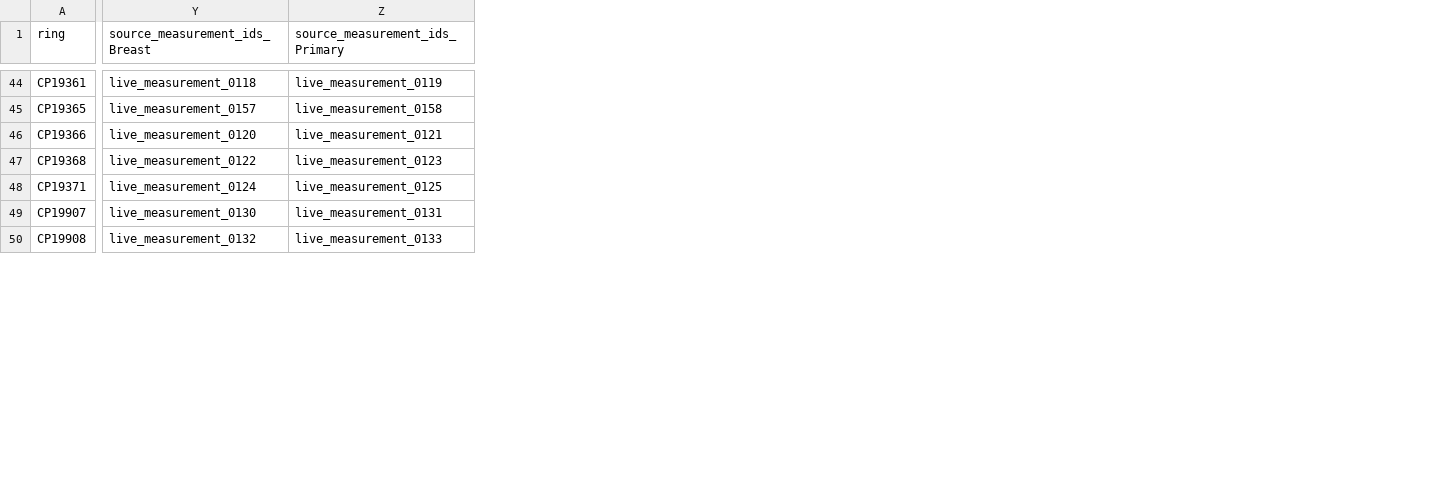
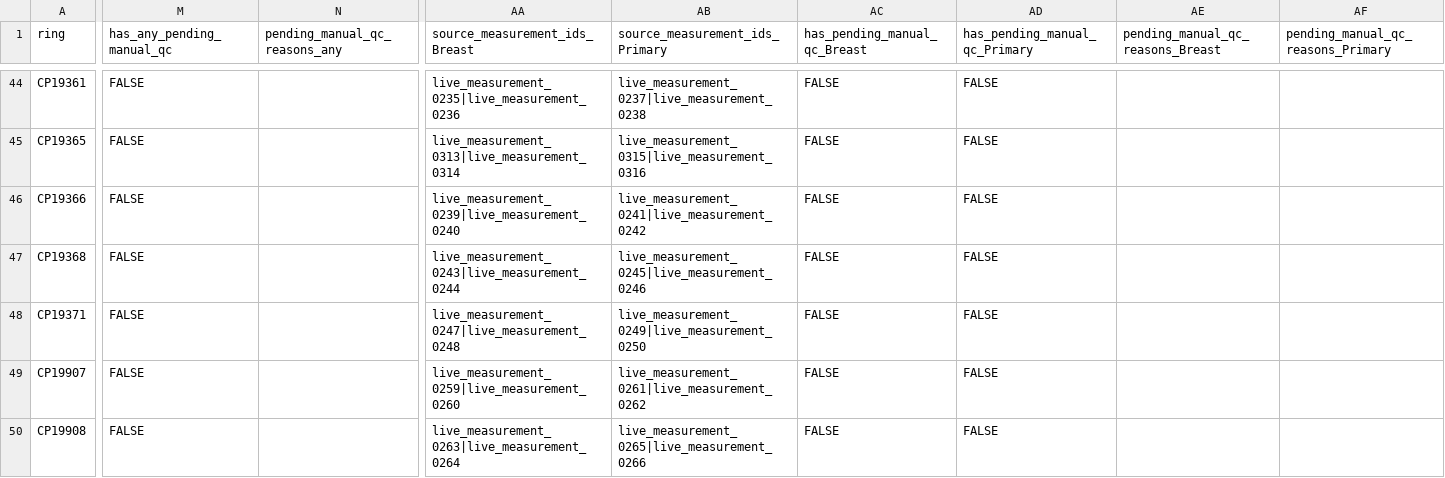
Before and after one commit to leberhartphillips/bdot_stable_isotopes, a CSV file: data/derived/live_screening_ready_paired_labelled.csv, drawn as a sheet; only a part is shown, gaps mark what is left out; addresses are those after the commit; the diff covers the shown part only; the diff names each change by its address in the sheet, - before the commit and + after, or states it on an @@ line.

```diff
--- a/data/derived/live_screening_ready_paired_labelled.csv
+++ b/data/derived/live_screening_ready_paired_labelled.csv
+column M (has_any_pending_manual_qc), rows 44-50: all FALSE
+column N (pending_manual_qc_reasons_any), empty
+column AC (has_pending_manual_qc_Breast), rows 44-50: all FALSE
+column AD (has_pending_manual_qc_Primary), rows 44-50: all FALSE
+column AE (pending_manual_qc_reasons_Breast), empty
+column AF, row 1: pending_manual_qc_reasons_Primary
-AA44 (source_measurement_ids_Breast): live_measurement_0118
+AA44 (source_measurement_ids_Breast): live_measurement_0235|live_measurement_0236
-AB44 (source_measurement_ids_Primary): live_measurement_0119
+AB44 (source_measurement_ids_Primary): live_measurement_0237|live_measurement_0238
-AA45 (source_measurement_ids_Breast): live_measurement_0157
+AA45 (source_measurement_ids_Breast): live_measurement_0313|live_measurement_0314
-AB45 (source_measurement_ids_Primary): live_measurement_0158
+AB45 (source_measurement_ids_Primary): live_measurement_0315|live_measurement_0316
-AA46 (source_measurement_ids_Breast): live_measurement_0120
+AA46 (source_measurement_ids_Breast): live_measurement_0239|live_measurement_0240
-AB46 (source_measurement_ids_Primary): live_measurement_0121
+AB46 (source_measurement_ids_Primary): live_measurement_0241|live_measurement_0242
-AA47 (source_measurement_ids_Breast): live_measurement_0122
+AA47 (source_measurement_ids_Breast): live_measurement_0243|live_measurement_0244
-AB47 (source_measurement_ids_Primary): live_measurement_0123
+AB47 (source_measurement_ids_Primary): live_measurement_0245|live_measurement_0246
-AA48 (source_measurement_ids_Breast): live_measurement_0124
+AA48 (source_measurement_ids_Breast): live_measurement_0247|live_measurement_0248
-AB48 (source_measurement_ids_Primary): live_measurement_0125
+AB48 (source_measurement_ids_Primary): live_measurement_0249|live_measurement_0250
-AA49 (source_measurement_ids_Breast): live_measurement_0130
+AA49 (source_measurement_ids_Breast): live_measurement_0259|live_measurement_0260
-AB49 (source_measurement_ids_Primary): live_measurement_0131
+AB49 (source_measurement_ids_Primary): live_measurement_0261|live_measurement_0262
-AA50 (source_measurement_ids_Breast): live_measurement_0132
+AA50 (source_measurement_ids_Breast): live_measurement_0263|live_measurement_0264
-AB50 (source_measurement_ids_Primary): live_measurement_0133
+AB50 (source_measurement_ids_Primary): live_measurement_0265|live_measurement_0266
```
Also changed, not shown: 2 added columns and 132 edited cells elsewhere in this file, data/derived/live_cn_paired_by_ring.csv, data/derived/museum_screening_ready_breast_homogenate_winter.csv, 22 other files.
